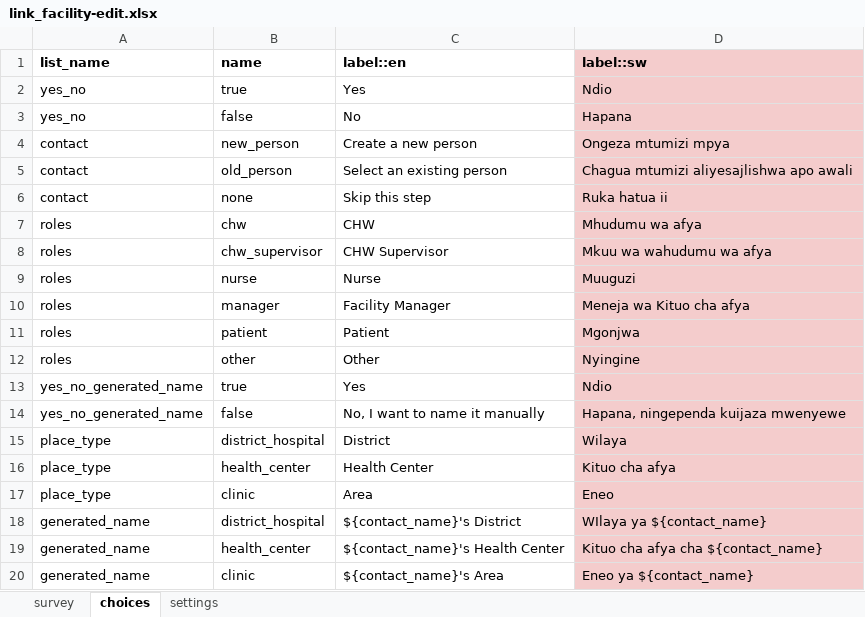
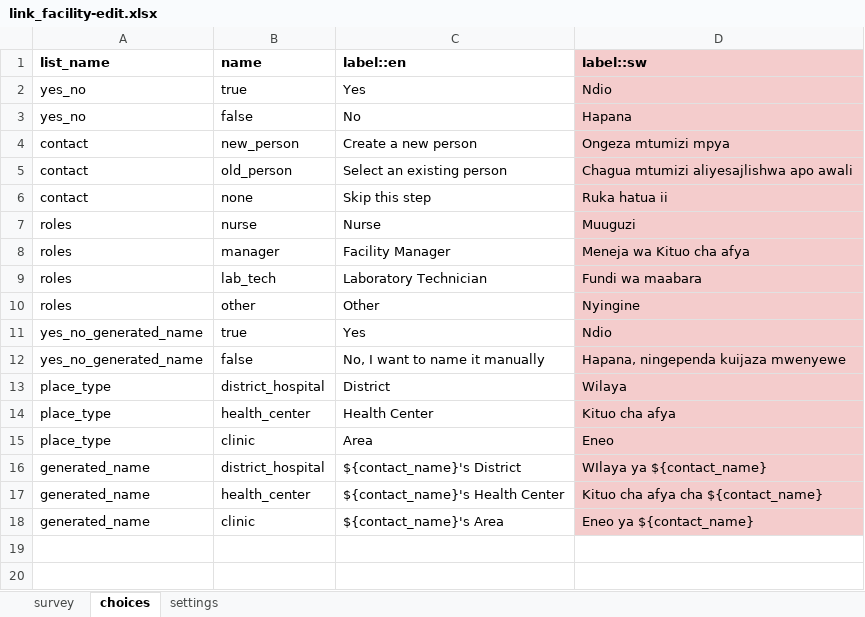
Before and after one commit to oyierp/community-testing-config-test, an Excel workbook: forms/contact/link_facility-edit.xlsx, sheet choices, drawn as a sheet; values as stored, in another font and other column widths than the file's, no borders; removed rows and columns are numbered as before the commit, all else as after; the diff names each change by its address in the sheet, - before the commit and + after, or states it on an @@ line.

```diff
--- a/forms/contact/link_facility-edit.xlsx (sheet choices)
+++ b/forms/contact/link_facility-edit.xlsx (sheet choices)
-row 7: roles | chw | CHW | Mhudumu wa afya
-row 8: roles | chw_supervisor | CHW Supervisor | Mkuu wa wahudumu wa afya
-B9 (name): patient
+B9 (name): lab_tech
-C9 (label::en): Patient
+C9 (label::en): Laboratory Technician
-D9 (label::sw): Mgonjwa
+D9 (label::sw): Fundi wa maabara
```
Also changed, not shown: sheet settings, sheet survey, forms/contact/link_facility-create.xlsx.
